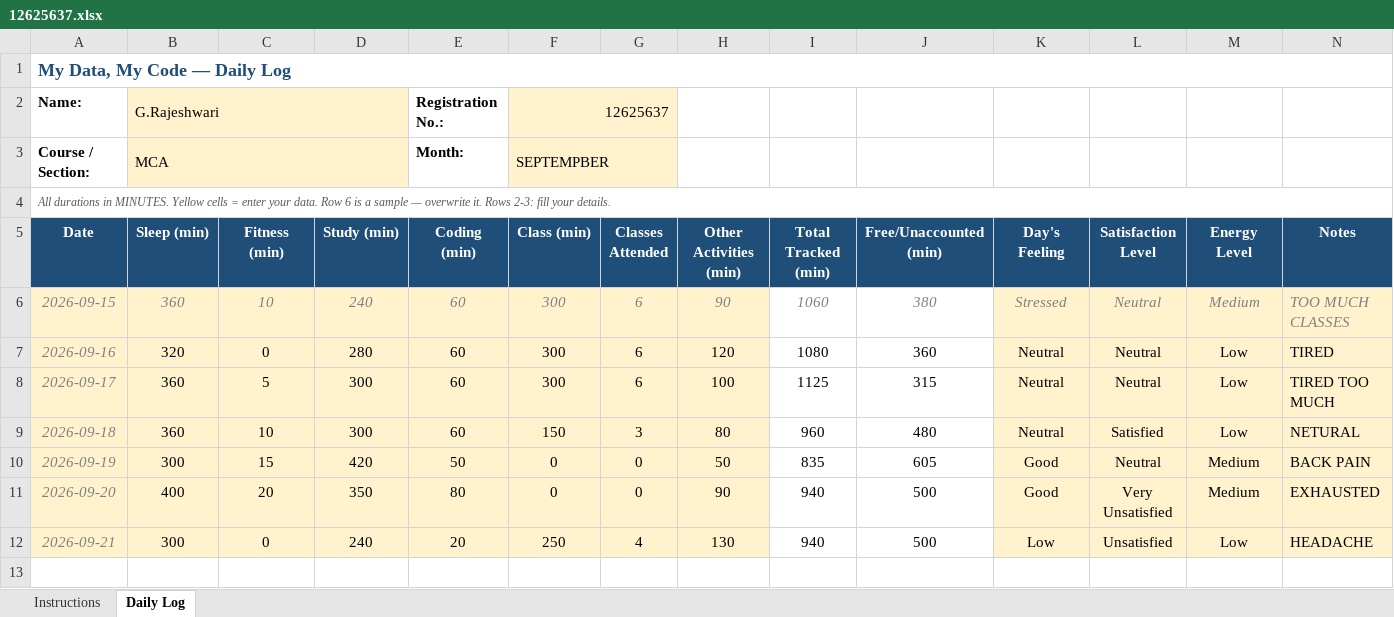
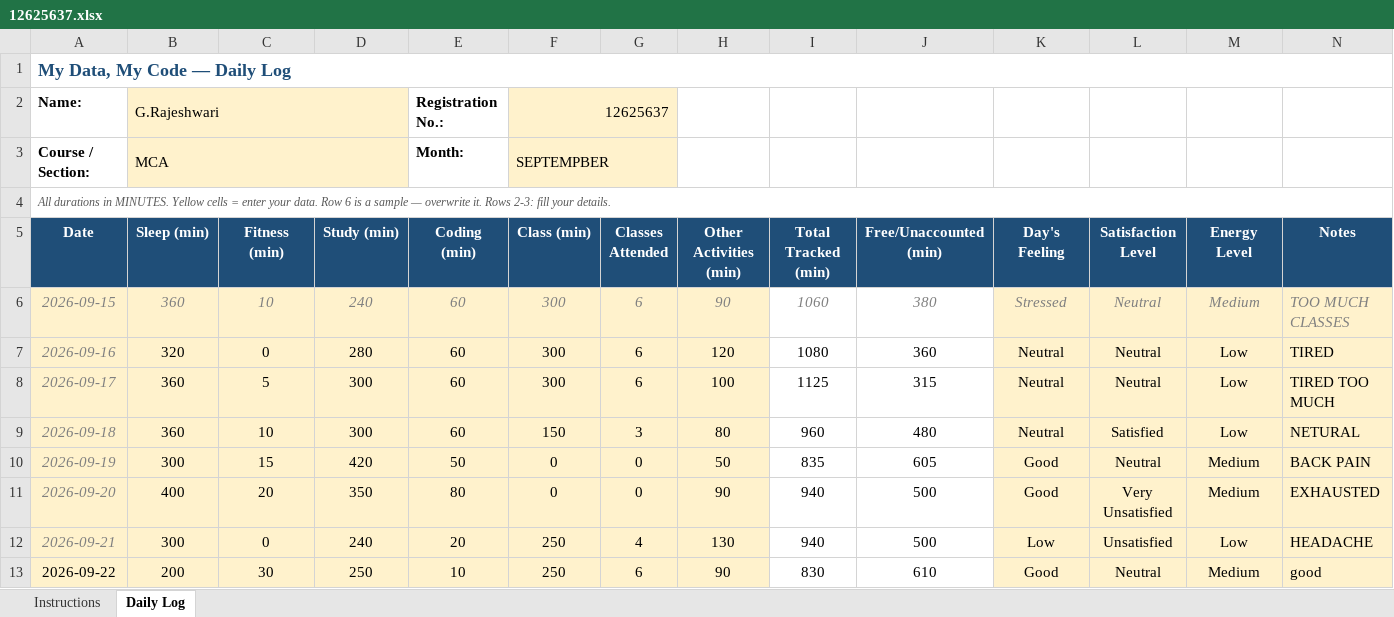
Before and after one commit to MELISSA849/cap776, an Excel workbook: 12625637.xlsx, sheet Daily Log, drawn as a sheet; values as stored, in another font and other column widths than the file's, no borders; conditional formats not drawn; the diff names each change by its address in the sheet, - before the commit and + after, or states it on an @@ line.

Commit message:
2026-09-22 update

```diff
--- a/12625637.xlsx (sheet Daily Log)
+++ b/12625637.xlsx (sheet Daily Log)
+row 13: 2026-09-22 | 200 | 30 | 250 | 10 | 250 | 6 | 90 | 830 | 610 | Good | Neutral | Medium | good
```
